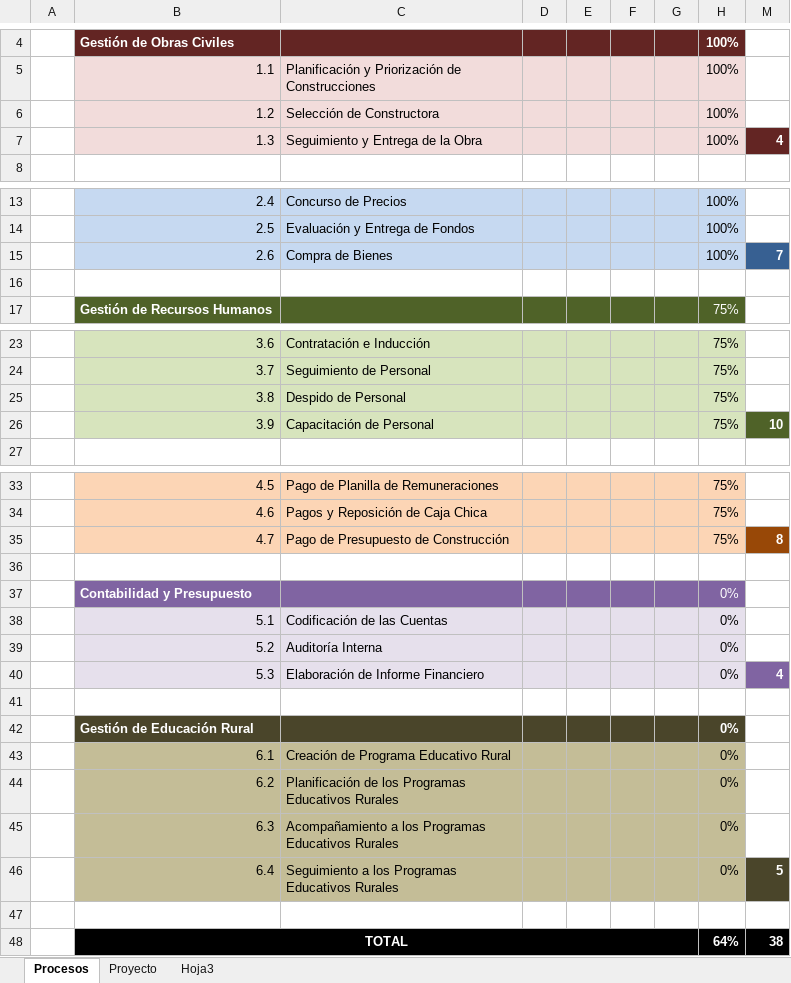
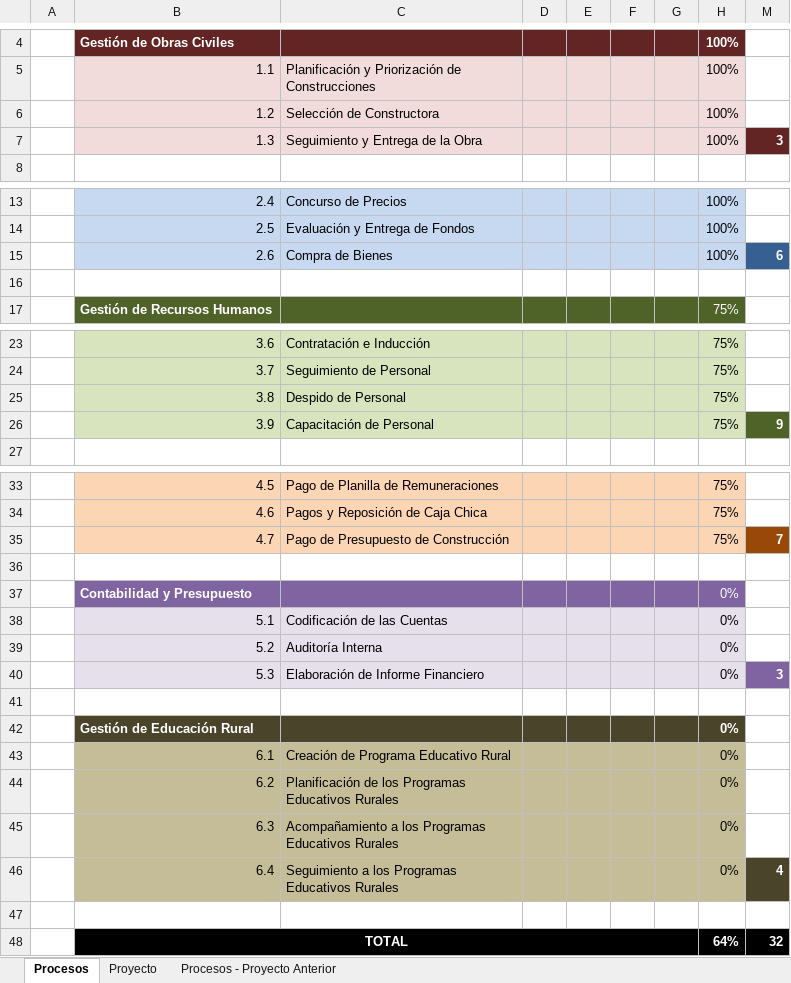
Before and after one commit to cms/proyecto-fya, an Excel workbook: Avance.xlsx, sheet Procesos, drawn as a sheet; only a part is shown, gaps mark what is left out; values as stored, in another font and other column widths than the file's, no borders; the diff names each change by its address in the sheet, - before the commit and + after, or states it on an @@ line.

```diff
--- a/Avance.xlsx (sheet Procesos)
+++ b/Avance.xlsx (sheet Procesos)
-sheet tab: Hoja3
+sheet tab: Procesos - Proyecto Anterior
-M7: 4
+M7: 3
-M15: 7
+M15: 6
-M26: 10
+M26: 9
-M35: 8
+M35: 7
-M40: 4
+M40: 3
-M46: 5
+M46: 4
-M48: 38
+M48: 32
```
